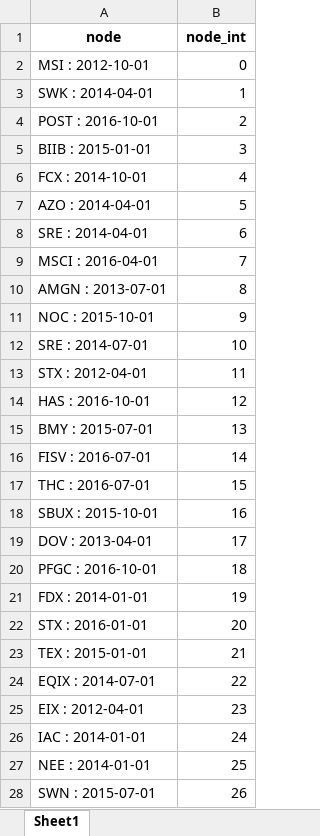
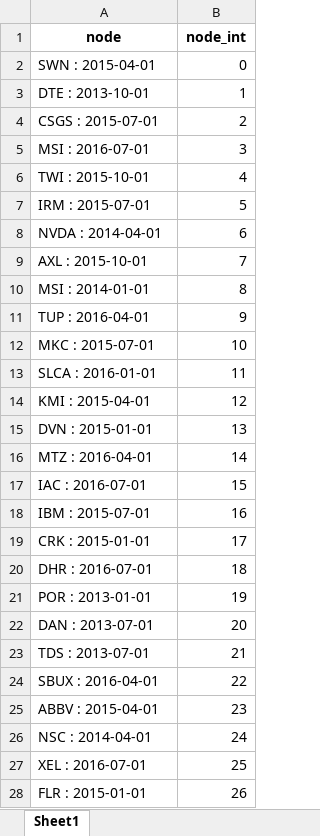
Before and after one commit to current12/Stat-222-Project, an Excel workbook: Data/Learnable Network/node_to_int.xlsx, sheet Sheet1, drawn as a sheet; only a part is shown; values as stored, in another font and other column widths than the file's, no borders; the diff covers the shown part only; the diff names each change by its address in the sheet, - before the commit and + after, or states it on an @@ line.

```diff
--- a/Data/Learnable Network/node_to_int.xlsx (sheet Sheet1)
+++ b/Data/Learnable Network/node_to_int.xlsx (sheet Sheet1)
-A2 (node): MSI : 2012-10-01
+A2 (node): SWN : 2015-04-01
-A3 (node): SWK : 2014-04-01
+A3 (node): DTE : 2013-10-01
-A4 (node): POST : 2016-10-01
+A4 (node): CSGS : 2015-07-01
-A5 (node): BIIB : 2015-01-01
+A5 (node): MSI : 2016-07-01
-A6 (node): FCX : 2014-10-01
+A6 (node): TWI : 2015-10-01
-A7 (node): AZO : 2014-04-01
+A7 (node): IRM : 2015-07-01
-A8 (node): SRE : 2014-04-01
+A8 (node): NVDA : 2014-04-01
-A9 (node): MSCI : 2016-04-01
+A9 (node): AXL : 2015-10-01
-A10 (node): AMGN : 2013-07-01
+A10 (node): MSI : 2014-01-01
-A11 (node): NOC : 2015-10-01
+A11 (node): TUP : 2016-04-01
-A12 (node): SRE : 2014-07-01
+A12 (node): MKC : 2015-07-01
-A13 (node): STX : 2012-04-01
+A13 (node): SLCA : 2016-01-01
-A14 (node): HAS : 2016-10-01
+A14 (node): KMI : 2015-04-01
-A15 (node): BMY : 2015-07-01
+A15 (node): DVN : 2015-01-01
-A16 (node): FISV : 2016-07-01
+A16 (node): MTZ : 2016-04-01
-A17 (node): THC : 2016-07-01
+A17 (node): IAC : 2016-07-01
-A18 (node): SBUX : 2015-10-01
+A18 (node): IBM : 2015-07-01
-A19 (node): DOV : 2013-04-01
+A19 (node): CRK : 2015-01-01
-A20 (node): PFGC : 2016-10-01
+A20 (node): DHR : 2016-07-01
-A21 (node): FDX : 2014-01-01
+A21 (node): POR : 2013-01-01
-A22 (node): STX : 2016-01-01
+A22 (node): DAN : 2013-07-01
-A23 (node): TEX : 2015-01-01
+A23 (node): TDS : 2013-07-01
-A24 (node): EQIX : 2014-07-01
+A24 (node): SBUX : 2016-04-01
-A25 (node): EIX : 2012-04-01
+A25 (node): ABBV : 2015-04-01
-A26 (node): IAC : 2014-01-01
+A26 (node): NSC : 2014-04-01
-A27 (node): NEE : 2014-01-01
+A27 (node): XEL : 2016-07-01
-A28 (node): SWN : 2015-07-01
+A28 (node): FLR : 2015-01-01
```
Also changed, not shown: 1937 edited cells elsewhere in this sheet, Data/Learnable Network/src_dst_df.xlsx, Data/Predictions/Graph Neural Network/exclude_previous_rating_model_1_predictions.xlsx, 7 other files.
